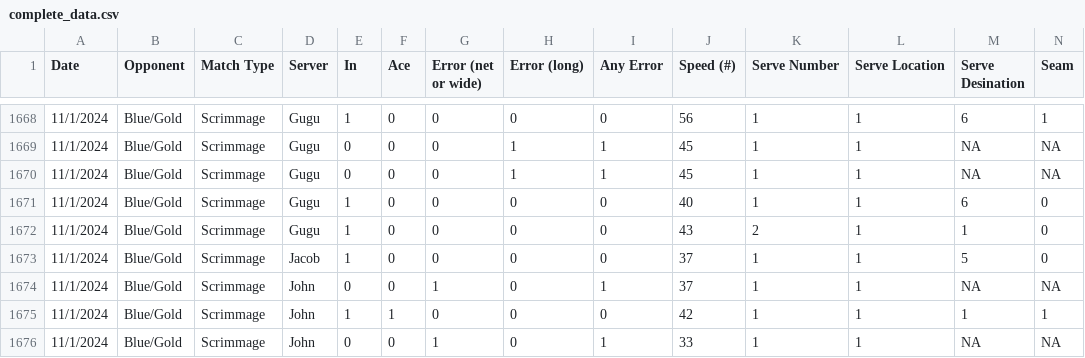
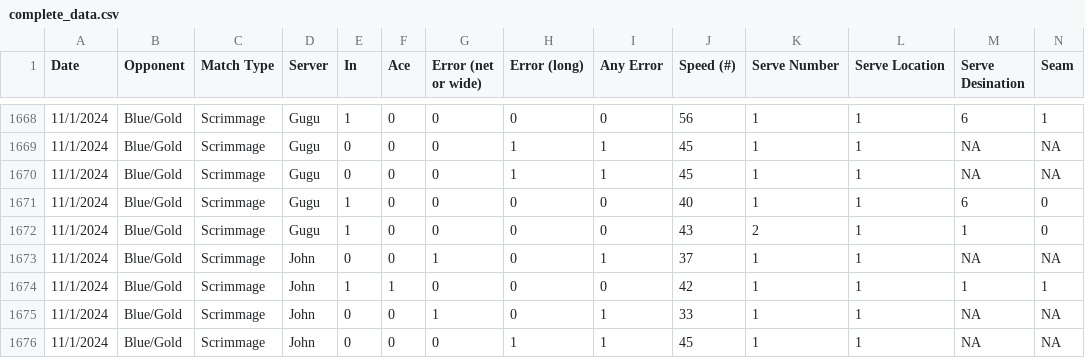
Before and after one commit to jeremiahburden/serve-data, a CSV file: complete_data.csv, drawn as a sheet; only a part is shown, gaps mark what is left out; the shorter side is filled out with more unchanged rows; rows hold the shown columns only; the diff names each change by its address in the sheet, - before the commit and + after, or states it on an @@ line.

Commit message:
Add files via upload

```diff
--- a/complete_data.csv
+++ b/complete_data.csv
-row 1673: 11/1/2024 | Blue/Gold | Scrimmage | Jacob | 1 | 0 | 0 | 0 | 0 | 37 | 1 | 1 | 5 | 0
```
